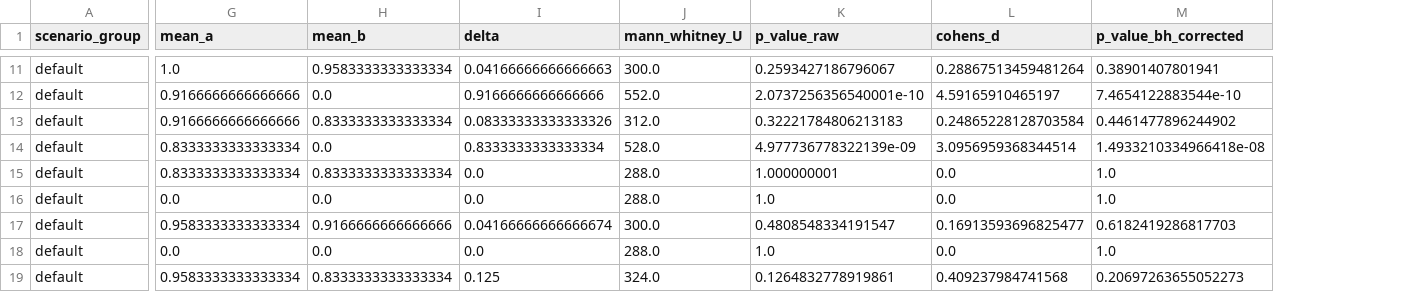
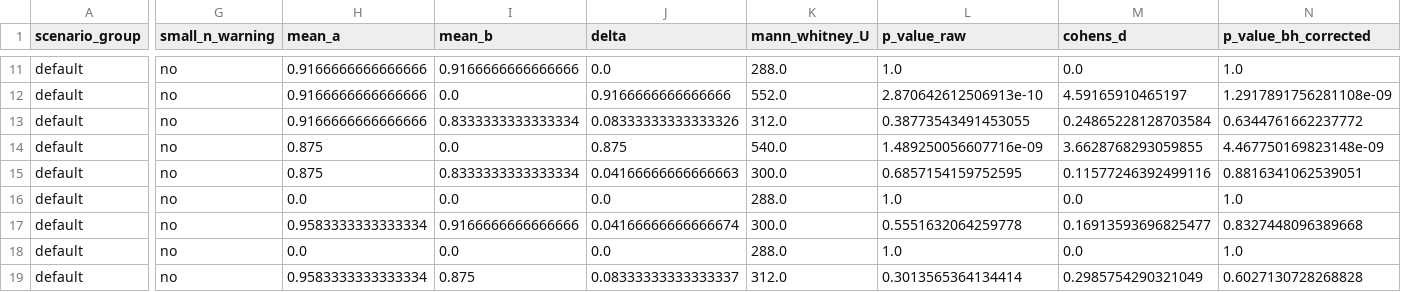
Before and after one commit to heimdilon/hypothesis-6-lnn-neurosymbolic, a CSV file: hypothesis_6_lnn_neurosymbolic/results/ncp_statistical_comparisons.csv, drawn as a sheet; only a part is shown, gaps mark what is left out; addresses are those after the commit; the diff covers the shown part only; the diff names each change by its address in the sheet, - before the commit and + after, or states it on an @@ line.

```diff
--- a/hypothesis_6_lnn_neurosymbolic/results/ncp_statistical_comparisons.csv
+++ b/hypothesis_6_lnn_neurosymbolic/results/ncp_statistical_comparisons.csv
+column G (small_n_warning), rows 11-19: all no
-H11 (mean_a): 1.0
+H11 (mean_a): 0.9166666666666666
-I11 (mean_b): 0.9583333333333334
+I11 (mean_b): 0.9166666666666666
-J11 (delta): 0.04166666666666663
+J11 (delta): 0.0
-K11 (mann_whitney_U): 300.0
+K11 (mann_whitney_U): 288.0
-L11 (p_value_raw): 0.2593427186796067
+L11 (p_value_raw): 1.0
-M11 (cohens_d): 0.28867513459481264
+M11 (cohens_d): 0.0
-N11 (p_value_bh_corrected): 0.38901407801941
+N11 (p_value_bh_corrected): 1.0
-L12 (p_value_raw): 2.0737256356540001e-10
+L12 (p_value_raw): 2.870642612506913e-10
-N12 (p_value_bh_corrected): 7.4654122883544e-10
+N12 (p_value_bh_corrected): 1.2917891756281108e-09
-L13 (p_value_raw): 0.32221784806213183
+L13 (p_value_raw): 0.38773543491453055
-N13 (p_value_bh_corrected): 0.4461477896244902
+N13 (p_value_bh_corrected): 0.6344761662237772
-H14:H15 (mean_a): 0.8333333333333334
+H14:H15 (mean_a): 0.875
-J14 (delta): 0.8333333333333334
+J14 (delta): 0.875
-K14 (mann_whitney_U): 528.0
+K14 (mann_whitney_U): 540.0
-L14 (p_value_raw): 4.977736778322139e-09
+L14 (p_value_raw): 1.489250056607716e-09
-M14 (cohens_d): 3.0956959368344514
+M14 (cohens_d): 3.6628768293059855
-N14 (p_value_bh_corrected): 1.4933210334966418e-08
+N14 (p_value_bh_corrected): 4.467750169823148e-09
-J15 (delta): 0.0
+J15 (delta): 0.04166666666666663
-K15 (mann_whitney_U): 288.0
+K15 (mann_whitney_U): 300.0
-L15 (p_value_raw): 1.000000001
+L15 (p_value_raw): 0.6857154159752595
-M15 (cohens_d): 0.0
+M15 (cohens_d): 0.11577246392499116
-N15 (p_value_bh_corrected): 1.0
+N15 (p_value_bh_corrected): 0.8816341062539051
-L17 (p_value_raw): 0.4808548334191547
+L17 (p_value_raw): 0.5551632064259778
-N17 (p_value_bh_corrected): 0.6182419286817703
+N17 (p_value_bh_corrected): 0.8327448096389668
-I19 (mean_b): 0.8333333333333334
+I19 (mean_b): 0.875
-J19 (delta): 0.125
+J19 (delta): 0.08333333333333337
-K19 (mann_whitney_U): 324.0
+K19 (mann_whitney_U): 312.0
-L19 (p_value_raw): 0.1264832778919861
+L19 (p_value_raw): 0.3013565364134414
-M19 (cohens_d): 0.409237984741568
+M19 (cohens_d): 0.2985754290321049
-N19 (p_value_bh_corrected): 0.20697263655052273
+N19 (p_value_bh_corrected): 0.6027130728268828
```
Also changed, not shown: 115 edited cells elsewhere in this file, hypothesis_6_lnn_neurosymbolic/results/ncp_ablation_episode_results.csv, hypothesis_6_lnn_neurosymbolic/results/ncp_ablation_group_summary.csv, 8 other files.
